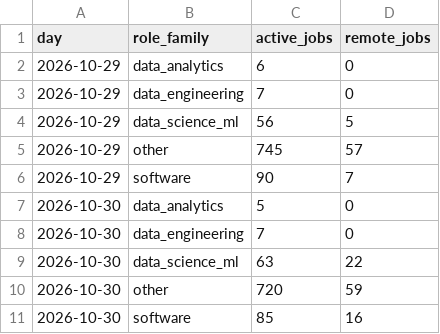
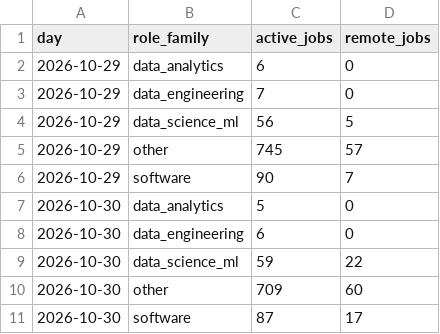
Before and after one commit to VasilenData/tech-job-market-etl, a CSV file: data/history.csv, drawn as a sheet.

```diff
--- a/data/history.csv
+++ b/data/history.csv
@@ -7,5 +7,5 @@ day,role_family,active_jobs,remote_jobs
 2026-10-30,data_analytics,5,0
-2026-10-30,data_engineering,7,0
-2026-10-30,data_science_ml,63,22
-2026-10-30,other,720,59
-2026-10-30,software,85,16
+2026-10-30,data_engineering,6,0
+2026-10-30,data_science_ml,59,22
+2026-10-30,other,709,60
+2026-10-30,software,87,17
```
Also changed, not shown: 4 other files.
